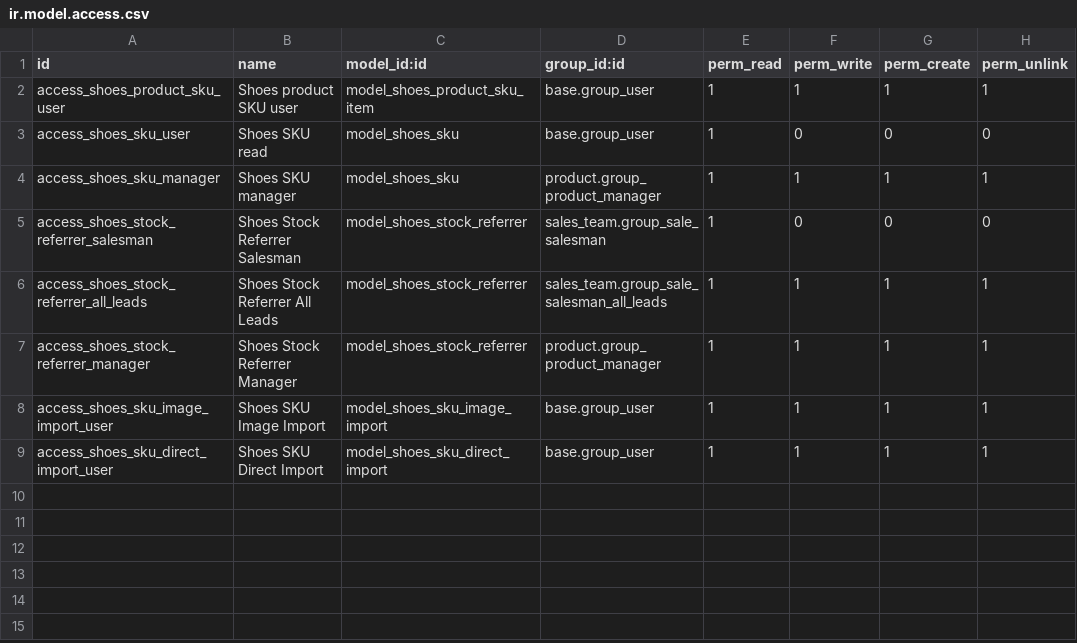
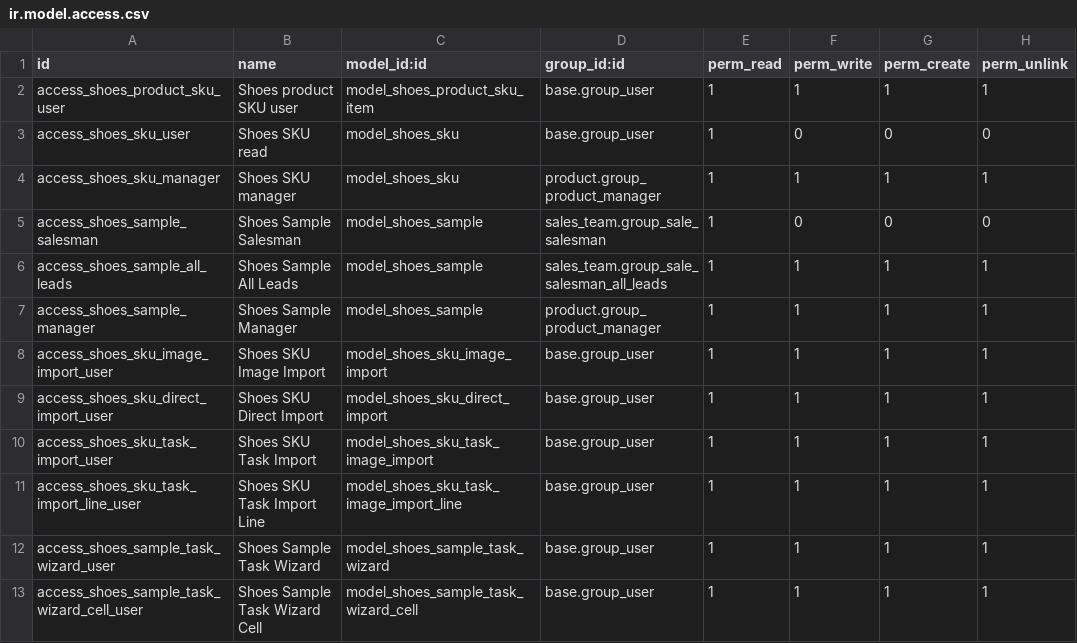
Before and after one commit to antoniocanovas/dev18, a CSV file: shoes_product_sku/security/ir.model.access.csv, drawn as a sheet.

```diff
--- a/shoes_product_sku/security/ir.model.access.csv
+++ b/shoes_product_sku/security/ir.model.access.csv
@@ -4,6 +4,10 @@ access_shoes_sku_user,Shoes SKU read,model_shoes_sku,base.group_user,1,0,0,0
 access_shoes_sku_manager,Shoes SKU manager,model_shoes_sku,product.group_product_manager,1,1,1,1
-access_shoes_stock_referrer_salesman,Shoes Stock Referrer Salesman,model_shoes_stock_referrer,sales_team.group_sale_salesman,1,0,0,0
-access_shoes_stock_referrer_all_leads,Shoes Stock Referrer All Leads,model_shoes_stock_referrer,sales_team.group_sale_salesman_all_leads,1,1,1,1
-access_shoes_stock_referrer_manager,Shoes Stock Referrer Manager,model_shoes_stock_referrer,product.group_product_manager,1,1,1,1
+access_shoes_sample_salesman,Shoes Sample Salesman,model_shoes_sample,sales_team.group_sale_salesman,1,0,0,0
+access_shoes_sample_all_leads,Shoes Sample All Leads,model_shoes_sample,sales_team.group_sale_salesman_all_leads,1,1,1,1
+access_shoes_sample_manager,Shoes Sample Manager,model_shoes_sample,product.group_product_manager,1,1,1,1
 access_shoes_sku_image_import_user,Shoes SKU Image Import,model_shoes_sku_image_import,base.group_user,1,1,1,1
 access_shoes_sku_direct_import_user,Shoes SKU Direct Import,model_shoes_sku_direct_import,base.group_user,1,1,1,1
+access_shoes_sku_task_import_user,Shoes SKU Task Import,model_shoes_sku_task_image_import,base.group_user,1,1,1,1
+access_shoes_sku_task_import_line_user,Shoes SKU Task Import Line,model_shoes_sku_task_image_import_line,base.group_user,1,1,1,1
+access_shoes_sample_task_wizard_user,Shoes Sample Task Wizard,model_shoes_sample_task_wizard,base.group_user,1,1,1,1
+access_shoes_sample_task_wizard_cell_user,Shoes Sample Task Wizard Cell,model_shoes_sample_task_wizard_cell,base.group_user,1,1,1,1
```
Also changed, not shown: 53 other files.
